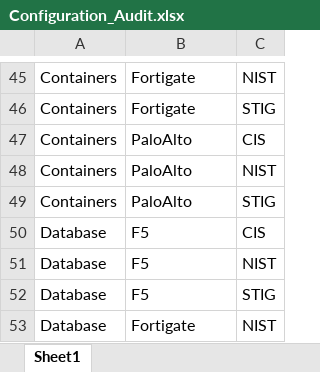
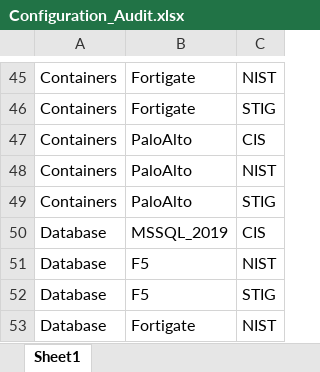
Before and after one commit to georshan-defsecone/DSEC360-, an Excel workbook: backend/DSEC/scan/data/Configuration_Audit.xlsx, sheet Sheet1, drawn as a sheet; only a part is shown, gaps mark what is left out; values as stored, in another font and other column widths than the file's, no borders; the diff names each change by its address in the sheet, - before the commit and + after, or states it on an @@ line.

Commit message:
Save scan data and refactor frnt end settings page

```diff
--- a/backend/DSEC/scan/data/Configuration_Audit.xlsx (sheet Sheet1)
+++ b/backend/DSEC/scan/data/Configuration_Audit.xlsx (sheet Sheet1)
-B50: F5
+B50: MSSQL_2019
```
Also changed, not shown: 33 other files.
